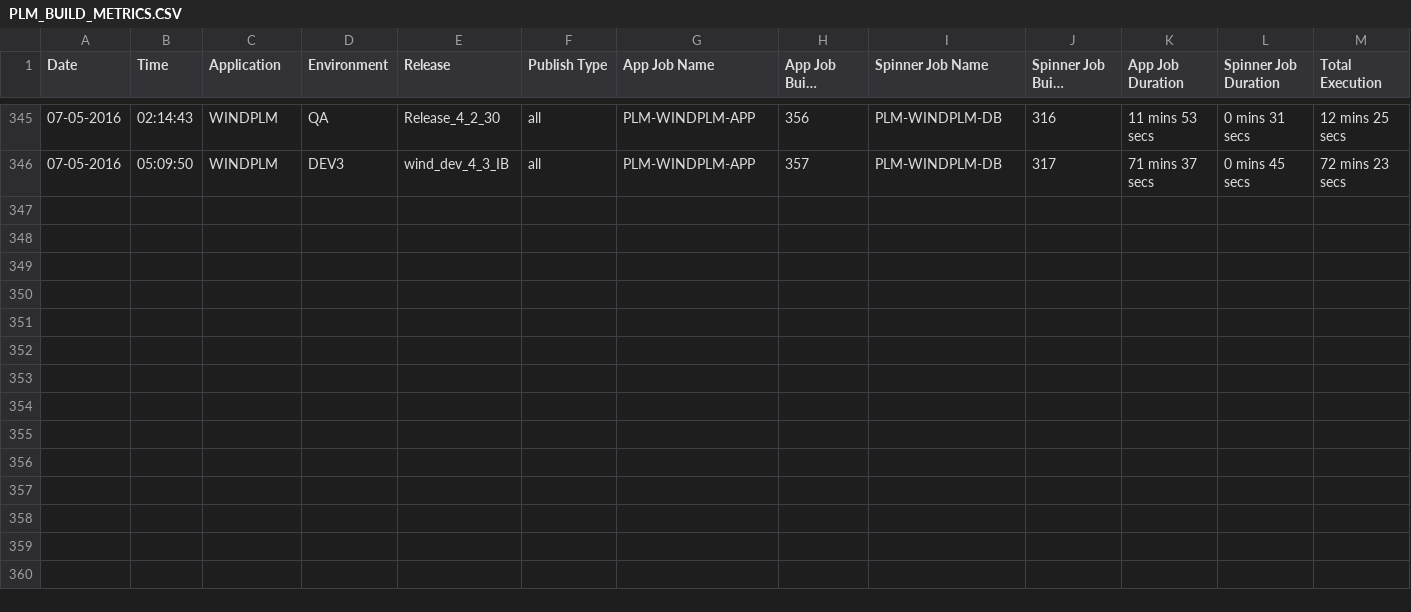
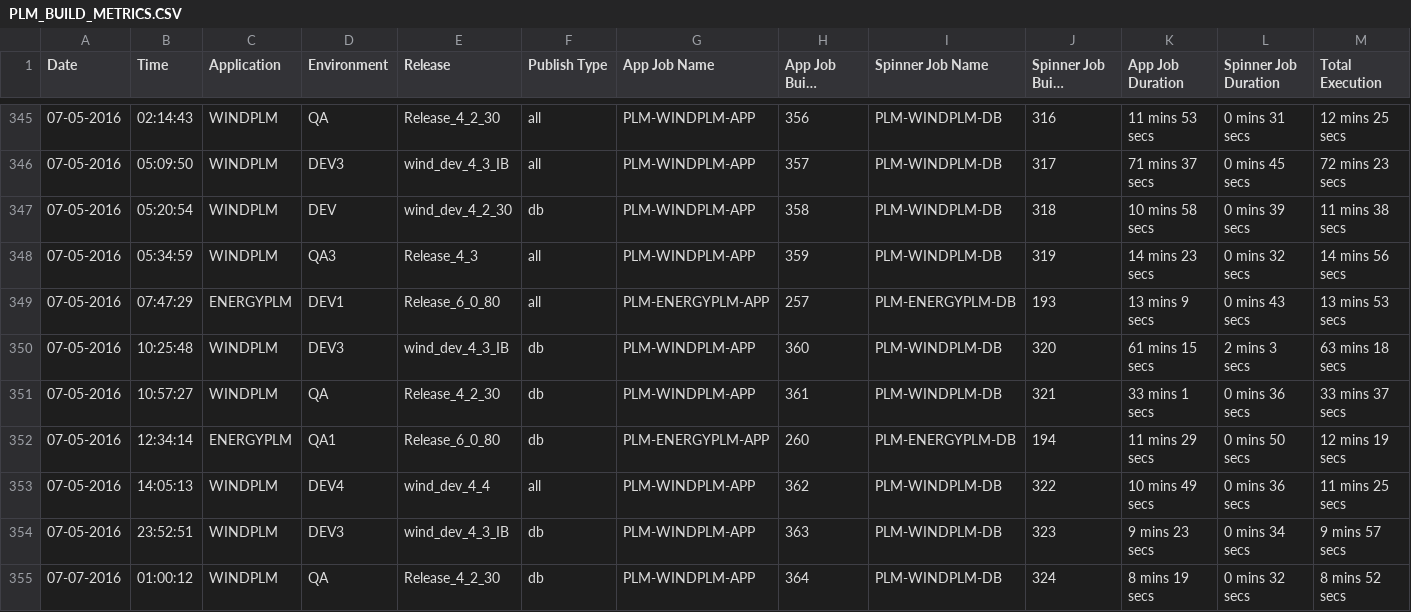
Before and after one commit to veersudhir83/csv-to-html-table, a CSV file: data/PLM_BUILD_METRICS.CSV, drawn as a sheet; only a part is shown, gaps mark what is left out; long unchanged cells end in …; the diff names each change by its address in the sheet, - before the commit and + after, or states it on an @@ line.

Commit message:
New Metrics File at 07-07-2016 14:06:39

```diff
--- a/data/PLM_BUILD_METRICS.CSV
+++ b/data/PLM_BUILD_METRICS.CSV
+row 347: 07-05-2016 | 05:20:54 | WINDPLM | DEV | wind_dev_4_2_30 | db | PLM-WINDPLM-APP | 358 | PLM-WINDPLM-DB | 318 | 10 mins 58 secs | 0 mins 39 secs | 11 mins 38 secs
+row 348: 07-05-2016 | 05:34:59 | WINDPLM | QA3 | Release_4_3 | all | PLM-WINDPLM-APP | 359 | PLM-WINDPLM-DB | 319 | 14 mins 23 secs | 0 mins 32 secs | 14 mins 56 secs
+row 349: 07-05-2016 | 07:47:29 | ENERGYPLM | DEV1 | Release_6_0_80 | all | PLM-ENERGYPLM-APP | 257 | PLM-ENERGYPLM-DB | 193 | 13 mins 9 secs | 0 mins 43 secs | 13 mins 53 secs
+row 350: 07-05-2016 | 10:25:48 | WINDPLM | DEV3 | wind_dev_4_3_IB | db | PLM-WINDPLM-APP | 360 | PLM-WINDPLM-DB | 320 | 61 mins 15 secs | 2 mins 3 secs | 63 mins 18 secs
+row 351: 07-05-2016 | 10:57:27 | WINDPLM | QA | Release_4_2_30 | db | PLM-WINDPLM-APP | 361 | PLM-WINDPLM-DB | 321 | 33 mins 1 secs | 0 mins 36 secs | 33 mins 37 secs
+row 352: 07-05-2016 | 12:34:14 | ENERGYPLM | QA1 | Release_6_0_80 | db | PLM-ENERGYPLM-APP | 260 | PLM-ENERGYPLM-DB | 194 | 11 mins 29 secs | 0 mins 50 secs | 12 mins 19 secs
+row 353: 07-05-2016 | 14:05:13 | WINDPLM | DEV4 | wind_dev_4_4 | all | PLM-WINDPLM-APP | 362 | PLM-WINDPLM-DB | 322 | 10 mins 49 secs | 0 mins 36 secs | 11 mins 25 secs
+row 354: 07-05-2016 | 23:52:51 | WINDPLM | DEV3 | wind_dev_4_3_IB | db | PLM-WINDPLM-APP | 363 | PLM-WINDPLM-DB | 323 | 9 mins 23 secs | 0 mins 34 secs | 9 mins 57 secs
+row 355: 07-07-2016 | 01:00:12 | WINDPLM | QA | Release_4_2_30 | db | PLM-WINDPLM-APP | 364 | PLM-WINDPLM-DB | 324 | 8 mins 19 secs | 0 mins 32 secs | 8 mins 52 secs
```
